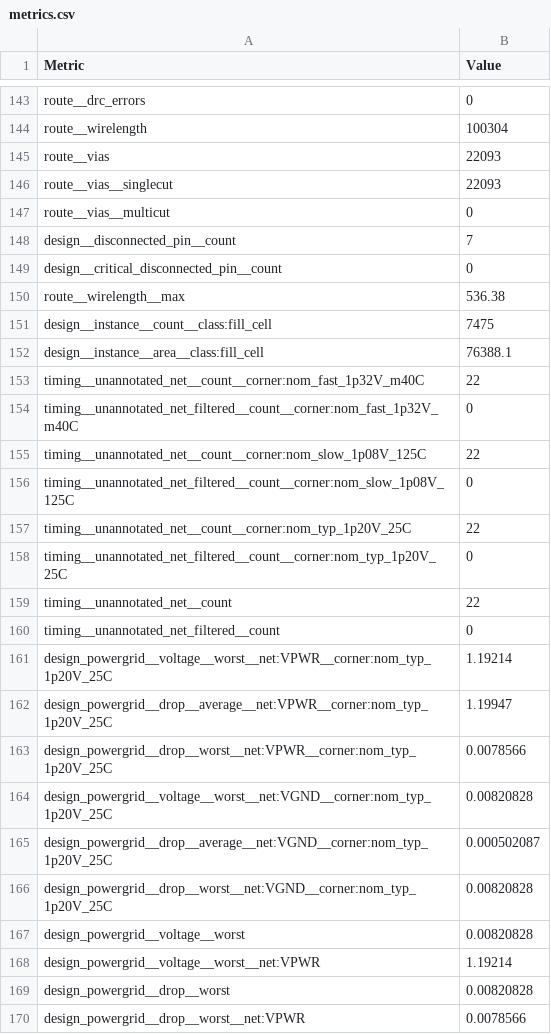
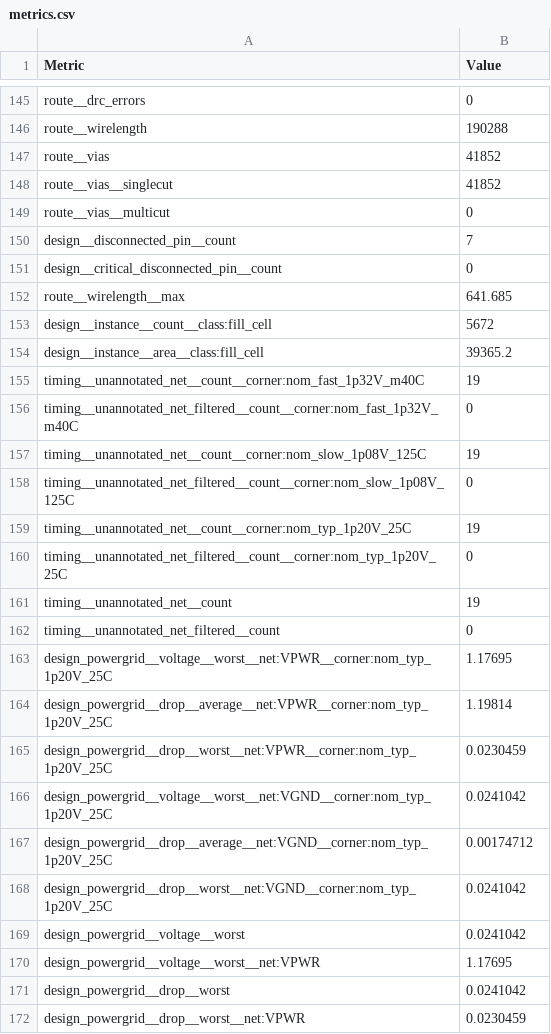
Before and after one commit to TinyTapeout/tinytapeout-ihp-26a-staging, a CSV file: projects/tt_um_herald/stats/metrics.csv, drawn as a sheet; only a part is shown, gaps mark what is left out; addresses are those after the commit; the diff covers the shown part only; the diff names each change by its address in the sheet, - before the commit and + after, or states it on an @@ line.

```diff
--- a/projects/tt_um_herald/stats/metrics.csv
+++ b/projects/tt_um_herald/stats/metrics.csv
-B146 (Value): 100304
+B146 (Value): 190288
-B147:B148 (Value): 22093
+B147:B148 (Value): 41852
-B152 (Value): 536.38
+B152 (Value): 641.685
-B153 (Value): 7475
+B153 (Value): 5672
-B154 (Value): 76388.1
+B154 (Value): 39365.2
-B155 (Value): 22
+B155 (Value): 19
-B157 (Value): 22
+B157 (Value): 19
-B159 (Value): 22
+B159 (Value): 19
-B161 (Value): 22
+B161 (Value): 19
-B163 (Value): 1.19214
+B163 (Value): 1.17695
-B164 (Value): 1.19947
+B164 (Value): 1.19814
-B165 (Value): 0.0078566
+B165 (Value): 0.0230459
-B166 (Value): 0.00820828
+B166 (Value): 0.0241042
-B167 (Value): 0.000502087
+B167 (Value): 0.00174712
-B168:B169 (Value): 0.00820828
+B168:B169 (Value): 0.0241042
-B170 (Value): 1.19214
+B170 (Value): 1.17695
-B171 (Value): 0.00820828
+B171 (Value): 0.0241042
-B172 (Value): 0.0078566
+B172 (Value): 0.0230459
```
Also changed, not shown: 2 added rows and 62 edited cells elsewhere in this file, 6 other files.
